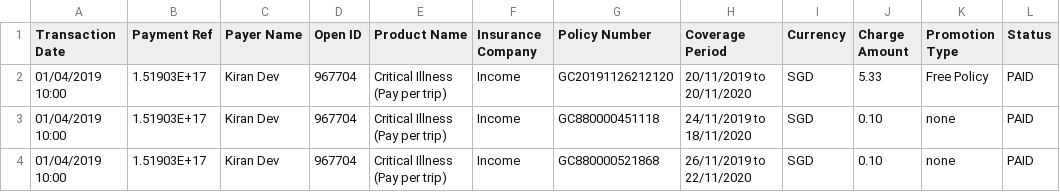
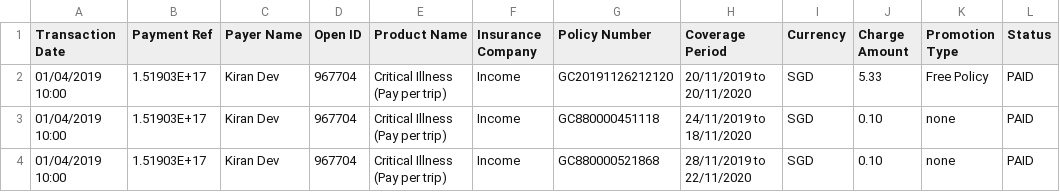
Before and after one commit to dorise1/test, a CSV file: inc_test_20191125.csv, drawn as a sheet.

Commit message:
Update inc_test_20191125.csv

```diff
--- a/inc_test_20191125.csv
+++ b/inc_test_20191125.csv
@@ -3,2 +3,2 @@ Transaction Date,Payment Ref,Payer Name,Open ID,Product Name,Insurance Company,P
 01/04/2019 10:00,1.51903E+17,Kiran Dev,967704,Critical Illness (Pay per trip),Income,GC880000451118,24/11/2019 to 18/11/2020,SGD,0.10,none,PAID
-01/04/2019 10:00,1.51903E+17,Kiran Dev,967704,Critical Illness (Pay per trip),Income,GC880000521868,26/11/2019 to 22/11/2020,SGD,0.10,none,PAID
+01/04/2019 10:00,1.51903E+17,Kiran Dev,967704,Critical Illness (Pay per trip),Income,GC880000521868,28/11/2019 to 22/11/2020,SGD,0.10,none,PAID
```
